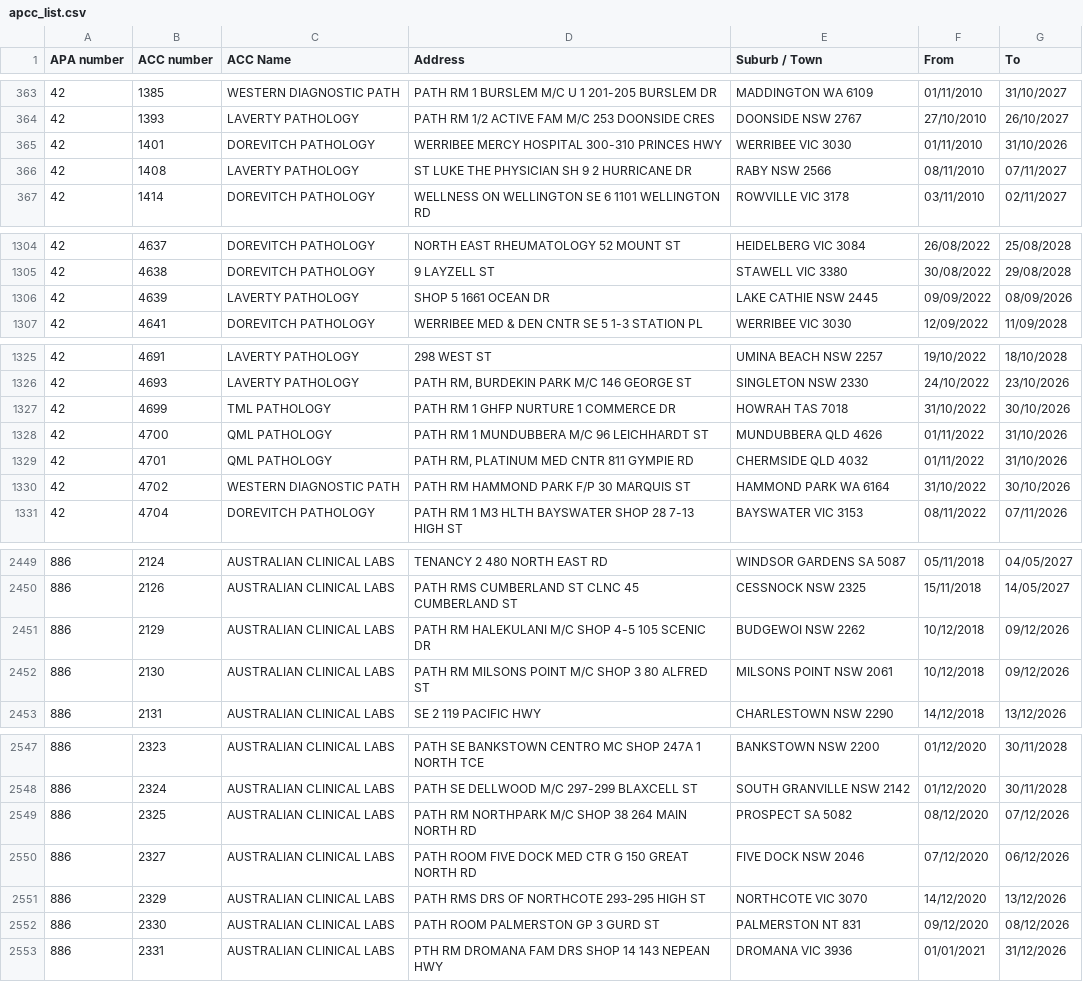
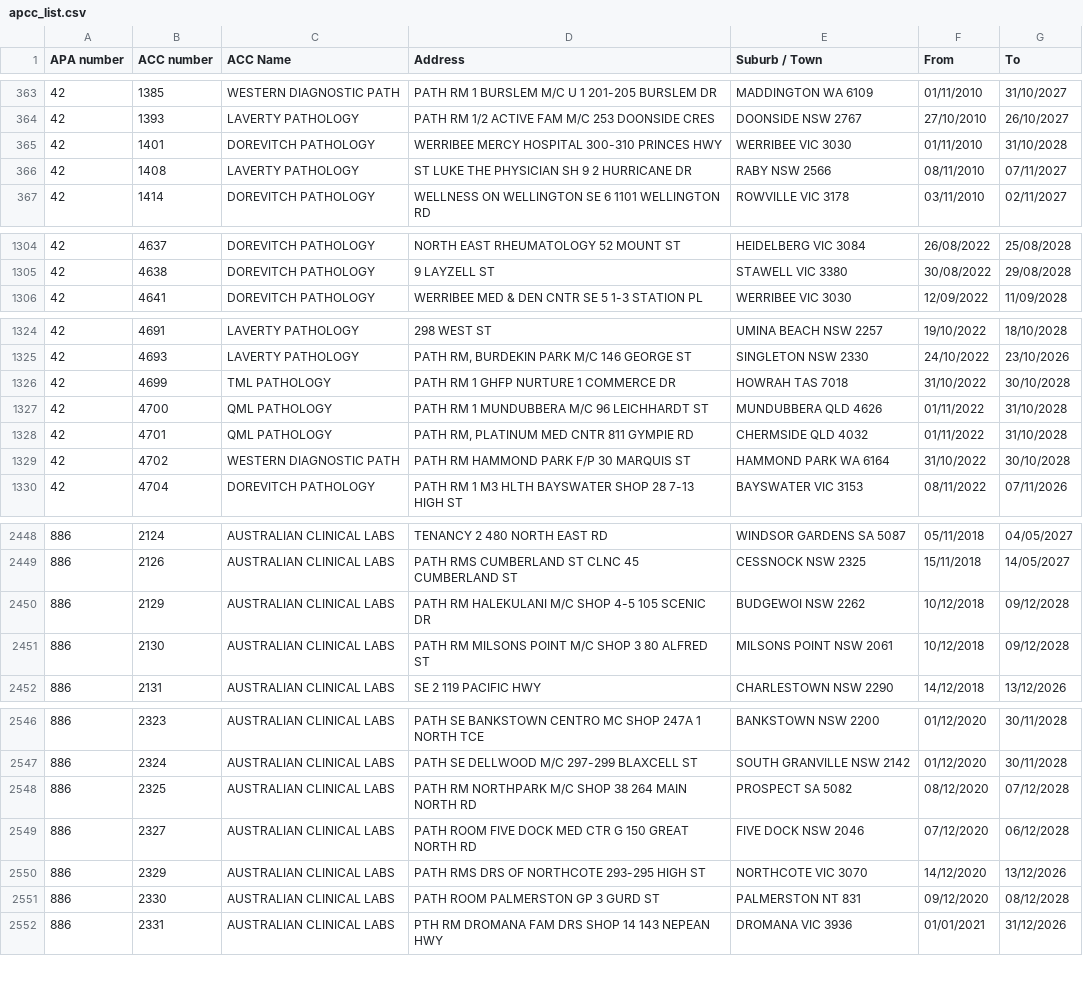
Before and after one commit to nwbort/apcc, a CSV file: apcc_list.csv, drawn as a sheet; only a part is shown, gaps mark what is left out; the diff covers the shown part only.

```diff
--- a/apcc_list.csv
+++ b/apcc_list.csv
@@ -364,3 +364,3 @@ APA number,ACC number,ACC Name,Address,Suburb / Town,From,To
 42,1393,LAVERTY PATHOLOGY,PATH RM 1/2 ACTIVE FAM M/C 253 DOONSIDE CRES,DOONSIDE NSW 2767,27/10/2010,26/10/2027
-42,1401,DOREVITCH PATHOLOGY,WERRIBEE MERCY HOSPITAL 300-310 PRINCES HWY,WERRIBEE VIC 3030,01/11/2010,31/10/2026
+42,1401,DOREVITCH PATHOLOGY,WERRIBEE MERCY HOSPITAL 300-310 PRINCES HWY,WERRIBEE VIC 3030,01/11/2010,31/10/2028
 42,1408,LAVERTY PATHOLOGY,ST LUKE THE PHYSICIAN SH 9 2 HURRICANE DR,RABY NSW 2566,08/11/2010,07/11/2027
@@ -1305,3 +1305,2 @@ APA number,ACC number,ACC Name,Address,Suburb / Town,From,To
 42,4638,DOREVITCH PATHOLOGY,9 LAYZELL ST,STAWELL VIC 3380,30/08/2022,29/08/2028
-42,4639,LAVERTY PATHOLOGY,SHOP 5 1661 OCEAN DR,LAKE CATHIE NSW 2445,09/09/2022,08/09/2026
 42,4641,DOREVITCH PATHOLOGY,WERRIBEE MED & DEN CNTR SE 5 1-3 STATION PL,WERRIBEE VIC 3030,12/09/2022,11/09/2028
@@ -1326,6 +1325,6 @@ APA number,ACC number,ACC Name,Address,Suburb / Town,From,To
 42,4693,LAVERTY PATHOLOGY,"PATH RM, BURDEKIN PARK M/C 146 GEORGE ST",SINGLETON NSW 2330,24/10/2022,23/10/2026
-42,4699,TML PATHOLOGY,PATH RM 1 GHFP NURTURE 1 COMMERCE DR,HOWRAH TAS 7018,31/10/2022,30/10/2026
-42,4700,QML PATHOLOGY,PATH RM 1 MUNDUBBERA M/C 96 LEICHHARDT ST,MUNDUBBERA QLD 4626,01/11/2022,31/10/2026
-42,4701,QML PATHOLOGY,"PATH RM, PLATINUM MED CNTR 811 GYMPIE RD",CHERMSIDE QLD 4032,01/11/2022,31/10/2026
-42,4702,WESTERN DIAGNOSTIC PATH,PATH RM HAMMOND PARK F/P 30 MARQUIS ST,HAMMOND PARK WA 6164,31/10/2022,30/10/2026
+42,4699,TML PATHOLOGY,PATH RM 1 GHFP NURTURE 1 COMMERCE DR,HOWRAH TAS 7018,31/10/2022,30/10/2028
+42,4700,QML PATHOLOGY,PATH RM 1 MUNDUBBERA M/C 96 LEICHHARDT ST,MUNDUBBERA QLD 4626,01/11/2022,31/10/2028
+42,4701,QML PATHOLOGY,"PATH RM, PLATINUM MED CNTR 811 GYMPIE RD",CHERMSIDE QLD 4032,01/11/2022,31/10/2028
+42,4702,WESTERN DIAGNOSTIC PATH,PATH RM HAMMOND PARK F/P 30 MARQUIS ST,HAMMOND PARK WA 6164,31/10/2022,30/10/2028
 42,4704,DOREVITCH PATHOLOGY,PATH RM 1 M3 HLTH BAYSWATER SHOP 28 7-13 HIGH ST,BAYSWATER VIC 3153,08/11/2022,07/11/2026
@@ -2450,4 +2449,4 @@ APA number,ACC number,ACC Name,Address,Suburb / Town,From,To
 886,2126,AUSTRALIAN CLINICAL LABS,PATH RMS CUMBERLAND ST CLNC 45 CUMBERLAND ST,CESSNOCK NSW 2325,15/11/2018,14/05/2027
-886,2129,AUSTRALIAN CLINICAL LABS,PATH RM HALEKULANI M/C SHOP 4-5 105 SCENIC DR,BUDGEWOI NSW 2262,10/12/2018,09/12/2026
-886,2130,AUSTRALIAN CLINICAL LABS,PATH RM MILSONS POINT M/C SHOP 3 80 ALFRED ST,MILSONS POINT NSW 2061,10/12/2018,09/12/2026
+886,2129,AUSTRALIAN CLINICAL LABS,PATH RM HALEKULANI M/C SHOP 4-5 105 SCENIC DR,BUDGEWOI NSW 2262,10/12/2018,09/12/2028
+886,2130,AUSTRALIAN CLINICAL LABS,PATH RM MILSONS POINT M/C SHOP 3 80 ALFRED ST,MILSONS POINT NSW 2061,10/12/2018,09/12/2028
 886,2131,AUSTRALIAN CLINICAL LABS,SE 2 119 PACIFIC HWY,CHARLESTOWN NSW 2290,14/12/2018,13/12/2026
@@ -2548,6 +2547,6 @@ APA number,ACC number,ACC Name,Address,Suburb / Town,From,To
 886,2324,AUSTRALIAN CLINICAL LABS,PATH SE DELLWOOD M/C 297-299 BLAXCELL ST,SOUTH GRANVILLE NSW 2142,01/12/2020,30/11/2028
-886,2325,AUSTRALIAN CLINICAL LABS,PATH RM NORTHPARK M/C SHOP 38 264 MAIN NORTH RD,PROSPECT SA 5082,08/12/2020,07/12/2026
-886,2327,AUSTRALIAN CLINICAL LABS,PATH ROOM FIVE DOCK MED CTR G 150 GREAT NORTH RD,FIVE DOCK NSW 2046,07/12/2020,06/12/2026
+886,2325,AUSTRALIAN CLINICAL LABS,PATH RM NORTHPARK M/C SHOP 38 264 MAIN NORTH RD,PROSPECT SA 5082,08/12/2020,07/12/2028
+886,2327,AUSTRALIAN CLINICAL LABS,PATH ROOM FIVE DOCK MED CTR G 150 GREAT NORTH RD,FIVE DOCK NSW 2046,07/12/2020,06/12/2028
 886,2329,AUSTRALIAN CLINICAL LABS,PATH RMS DRS OF NORTHCOTE 293-295 HIGH ST,NORTHCOTE VIC 3070,14/12/2020,13/12/2026
-886,2330,AUSTRALIAN CLINICAL LABS,PATH ROOM PALMERSTON GP 3 GURD ST,PALMERSTON NT 831,09/12/2020,08/12/2026
+886,2330,AUSTRALIAN CLINICAL LABS,PATH ROOM PALMERSTON GP 3 GURD ST,PALMERSTON NT 831,09/12/2020,08/12/2028
 886,2331,AUSTRALIAN CLINICAL LABS,PTH RM DROMANA FAM DRS SHOP 14 143 NEPEAN HWY,DROMANA VIC 3936,01/01/2021,31/12/2026
```
Also changed, not shown: 7 edited cells elsewhere in this file.
